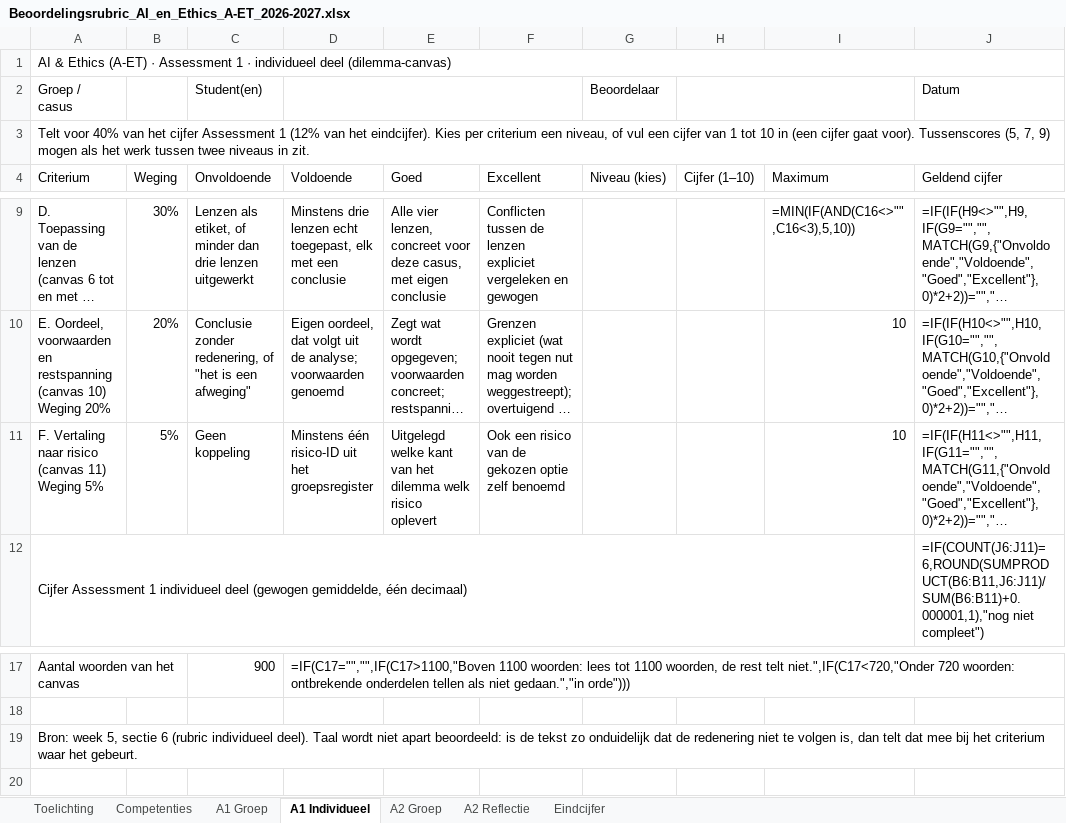
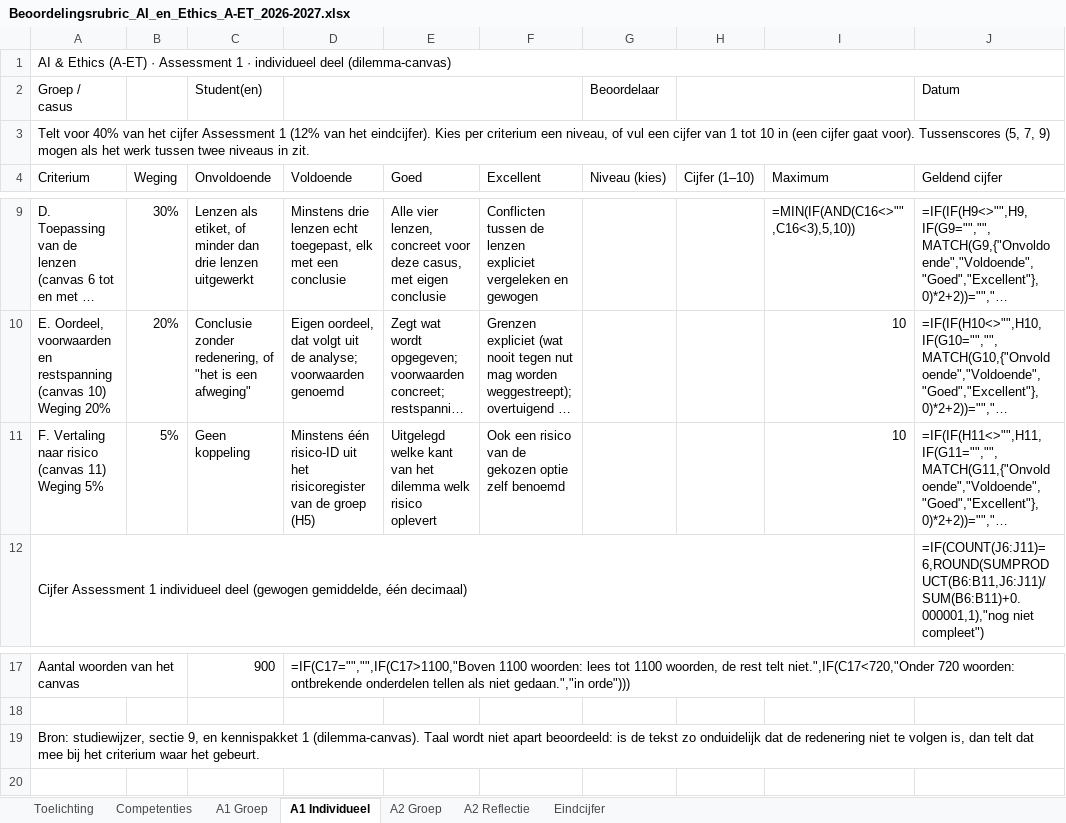
Before and after one commit to rubenjulen/a-et-final, an Excel workbook: lesmateriaal/Beoordelingsrubric_AI_en_Ethics_A-ET_2026-2027.xlsx, sheet A1 Individueel, drawn as a sheet; only a part is shown, gaps mark what is left out; long unchanged cells end in …; values as stored, in another font and other column widths than the file's, no cell formats; formulas without a stored value are shown as written; conditional formats not drawn; the diff names each change by its address in the sheet, - before the commit and + after, or states it on an @@ line.

```diff
--- a/lesmateriaal/Beoordelingsrubric_AI_en_Ethics_A-ET_2026-2027.xlsx (sheet A1 Individueel)
+++ b/lesmateriaal/Beoordelingsrubric_AI_en_Ethics_A-ET_2026-2027.xlsx (sheet A1 Individueel)
-D11 (Voldoende): …uit het groepsregister
+D11 (Voldoende): …uit het risicoregister van de groep (H5)
-A19 (Criterium): Bron: week 5, sectie 6 (rubric individueel deel). Taal wordt…
+A19 (Criterium): Bron: studiewijzer, sectie 9, en kennispakket 1 (dilemma-canvas). Taal wordt…
```
Also changed, not shown: sheet A1 Groep, sheet A2 Groep, sheet Eindcijfer, sheet Toelichting, sheet Competenties, sheet A2 Reflectie, cell formats, lesmateriaal/instrumenten/A-ET_werkboek_instrumenten_2026-2027.xlsx, 31 other files.
